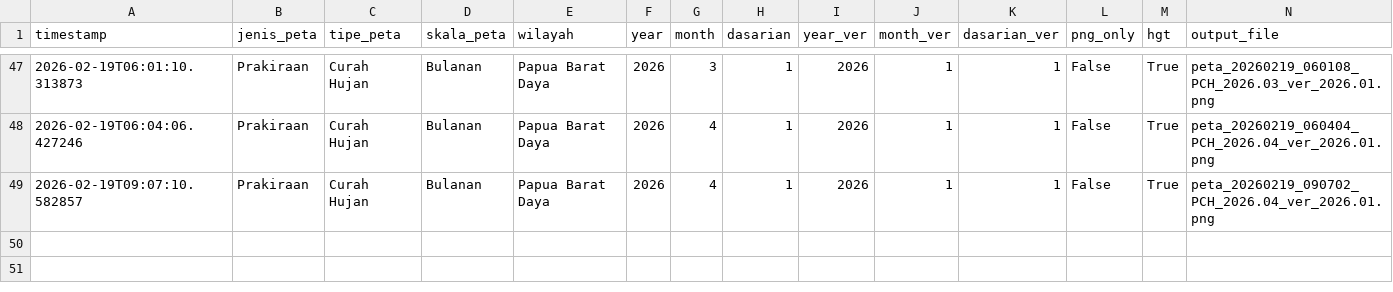
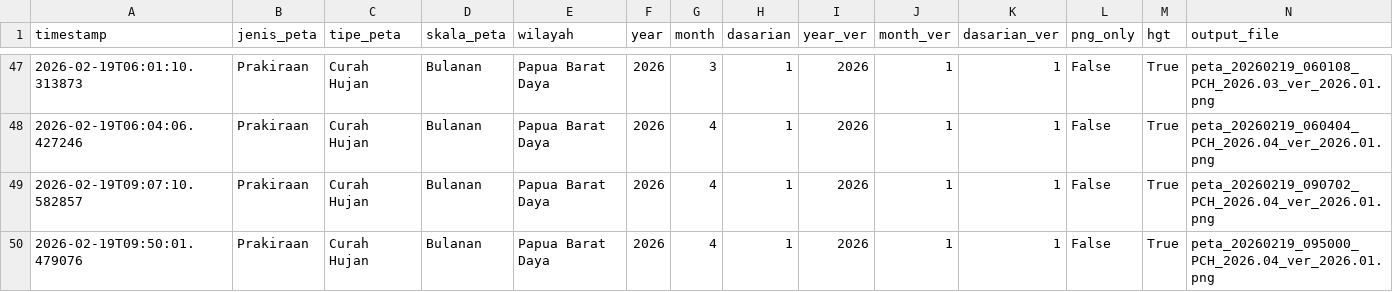
Before and after one commit to nashathur/Create-Map-IDW, a CSV file: execution_log.csv, drawn as a sheet; only a part is shown, gaps mark what is left out; rows hold the shown columns only; the diff names each change by its address in the sheet, - before the commit and + after, or states it on an @@ line.

Commit message:
log: Prakiraan - Curah Hujan - Bulanan (2026-02-19 09:50)

```diff
--- a/execution_log.csv
+++ b/execution_log.csv
+row 50: 2026-02-19T09:50:01.479076 | Prakiraan | Curah Hujan | Bulanan | Papua Barat Daya | 2026 | 4 | 1 | 2026 | 1 | 1 | False | True | peta_20260219_095000_PCH_2026.04_ver_2026.01.png
```
